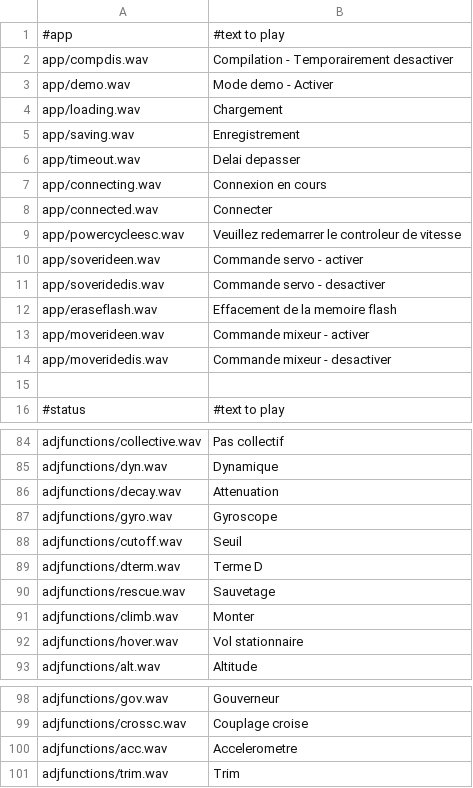
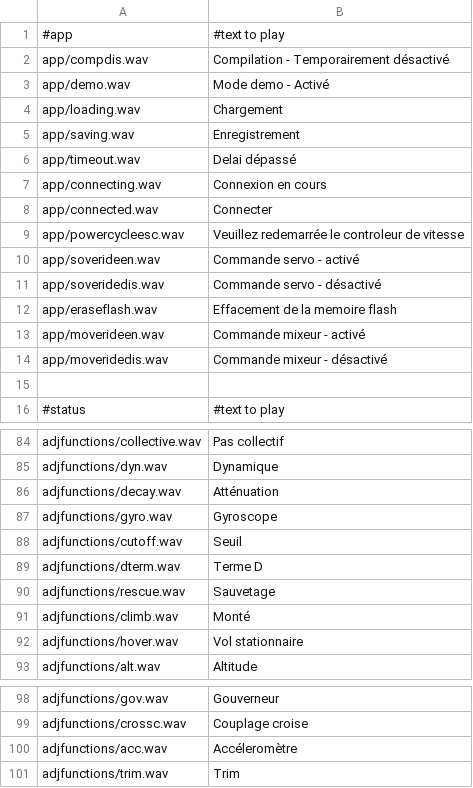
Before and after one commit to robthomson/rotorflight-lua-ethos-suite, a CSV file: bin/sound-generator/fr.csv, drawn as a sheet; only a part is shown, gaps mark what is left out; the diff covers the shown part only.

```diff
--- a/bin/sound-generator/fr.csv
+++ b/bin/sound-generator/fr.csv
@@ -1,15 +1,15 @@
 #app,#text to play
-app/compdis.wav,Compilation - Temporairement desactiver,,
-app/demo.wav,Mode demo - Activer,,
+app/compdis.wav,Compilation - Temporairement désactivé,,
+app/demo.wav,Mode demo - Activé,,
 app/loading.wav,Chargement,,
 app/saving.wav,Enregistrement,,
-app/timeout.wav,Delai depasser,,
+app/timeout.wav,Delai dépassé,,
 app/connecting.wav,Connexion en cours,,
 app/connected.wav,Connecter,,
-app/powercycleesc.wav,Veuillez redemarrer le controleur de vitesse,,
-app/soverideen.wav,Commande servo - activer,,
-app/soveridedis.wav,Commande servo - desactiver,,
+app/powercycleesc.wav,Veuillez redemarrée le controleur de vitesse,,
+app/soverideen.wav,Commande servo - activé,,
+app/soveridedis.wav,Commande servo - désactivé,,
 app/eraseflash.wav,Effacement de la memoire flash,,
-app/moverideen.wav,Commande mixeur - activer,,
-app/moveridedis.wav,Commande mixeur - desactiver,,
+app/moverideen.wav,Commande mixeur - activé,,
+app/moveridedis.wav,Commande mixeur - désactivé,,
 
@@ -85,3 +85,3 @@ adjfunctions/collective.wav,Pas collectif,,
 adjfunctions/dyn.wav,Dynamique,,
-adjfunctions/decay.wav,Attenuation,,
+adjfunctions/decay.wav,Atténuation,,
 adjfunctions/gyro.wav,Gyroscope,,
@@ -90,3 +90,3 @@ adjfunctions/dterm.wav,Terme D,,
 adjfunctions/rescue.wav,Sauvetage,,
-adjfunctions/climb.wav,Monter,,
+adjfunctions/climb.wav,Monté,,
 adjfunctions/hover.wav,Vol stationnaire,,
@@ -99,3 +99,3 @@ adjfunctions/gov.wav,Gouverneur,,
 adjfunctions/crossc.wav,Couplage croise,,
-adjfunctions/acc.wav,Accelerometre,,
+adjfunctions/acc.wav,Accéleromètre,,
 adjfunctions/trim.wav,Trim,,
```
Also changed, not shown: 22 edited cells elsewhere in this file.
